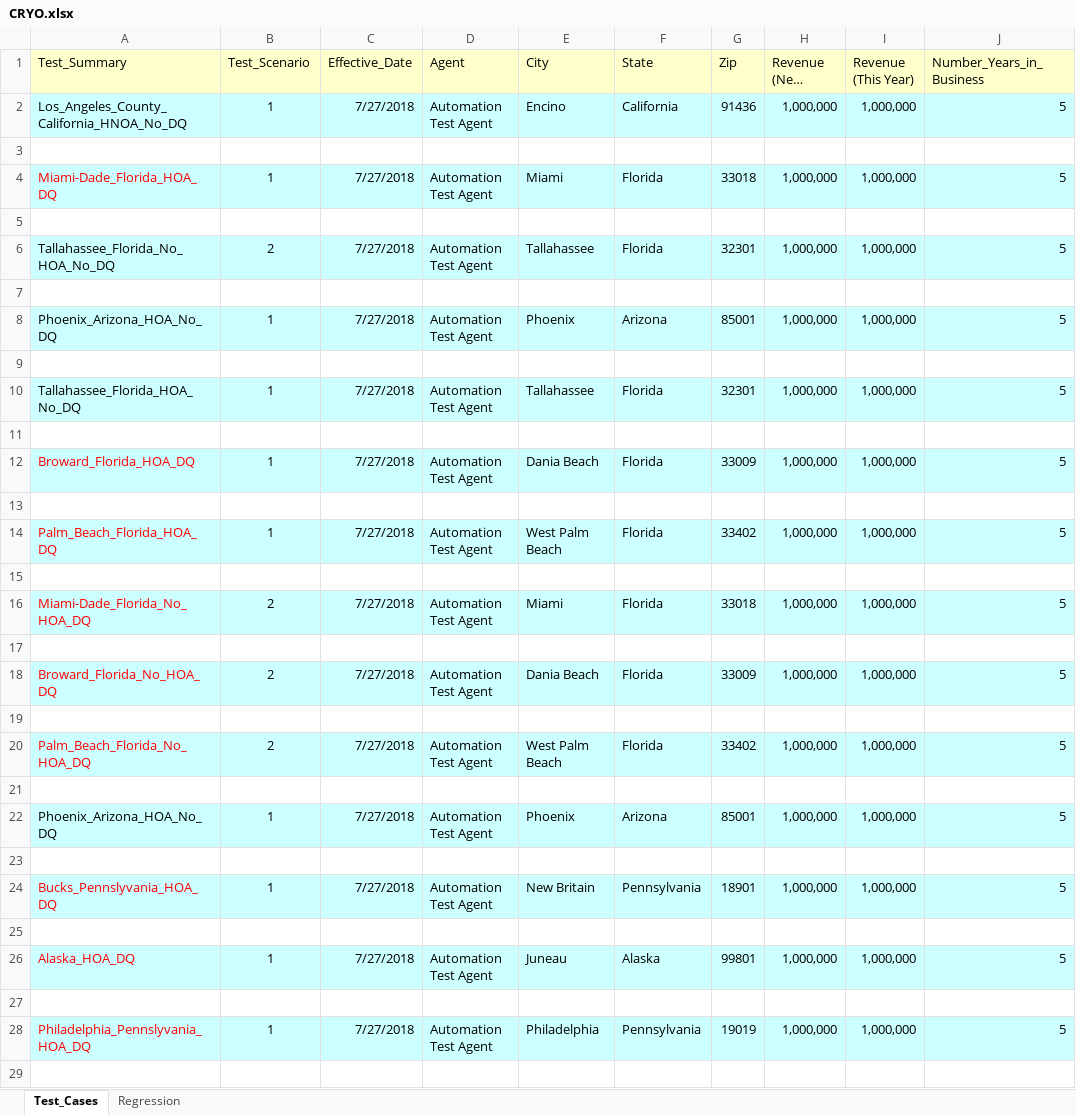
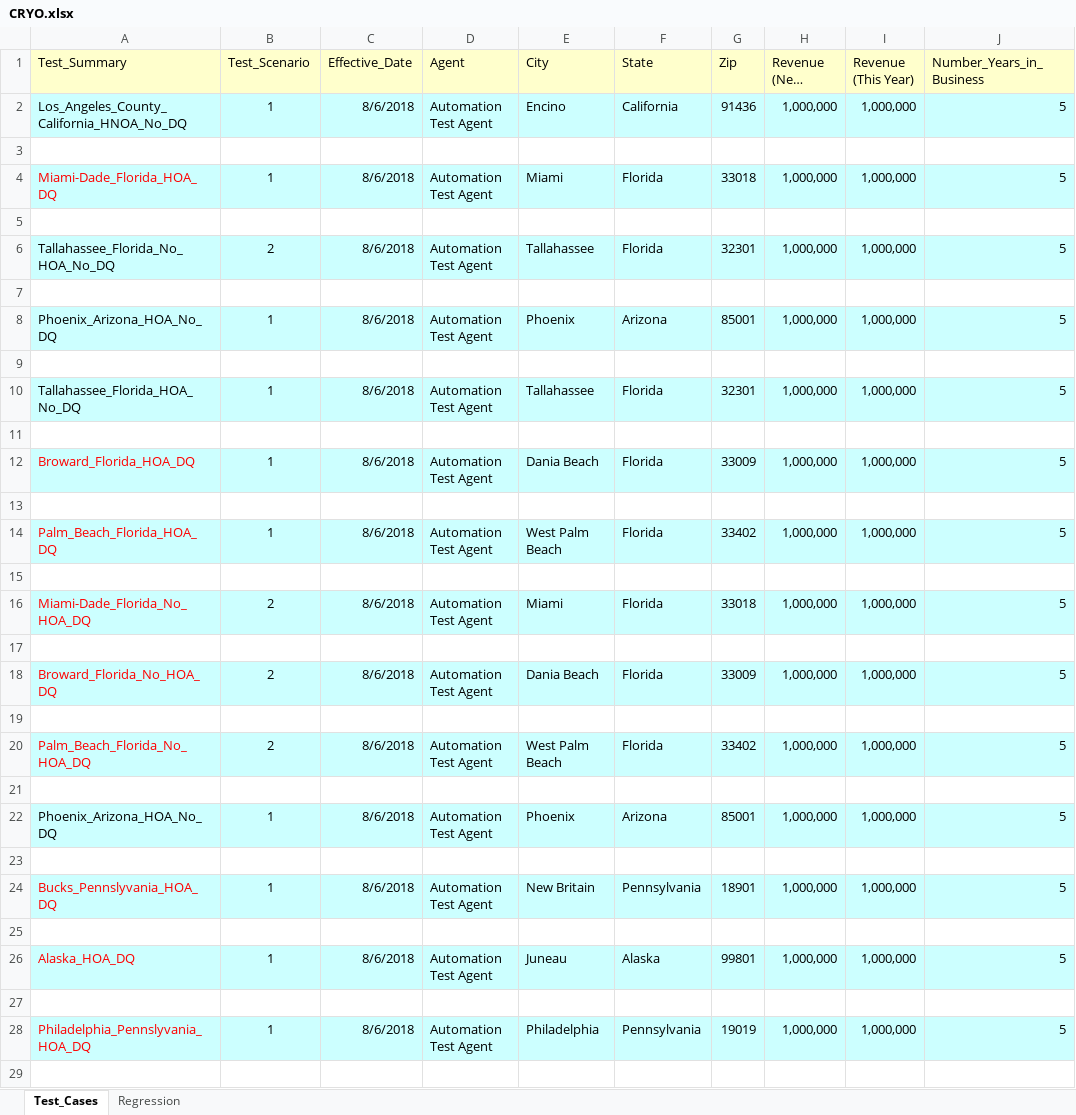
Before and after one commit to kenito2050/Python-Page-Object-Framework-Example, an Excel workbook: utilities/Excel_Sheets/Products/CRYO.xlsx, sheet Test_Cases, drawn as a sheet; only a part is shown; long unchanged cells end in …; values as stored, in another font and other column widths than the file's, no borders; the diff covers the shown part only; the diff names each change by its address in the sheet, - before the commit and + after, or states it on an @@ line.

```diff
--- a/utilities/Excel_Sheets/Products/CRYO.xlsx (sheet Test_Cases)
+++ b/utilities/Excel_Sheets/Products/CRYO.xlsx (sheet Test_Cases)
-C2 (Effective_Date): 7/27/2018
+C2 (Effective_Date): 8/6/2018
-C4 (Effective_Date): 7/27/2018
+C4 (Effective_Date): 8/6/2018
-C6 (Effective_Date): 7/27/2018
+C6 (Effective_Date): 8/6/2018
-C8 (Effective_Date): 7/27/2018
+C8 (Effective_Date): 8/6/2018
-C10 (Effective_Date): 7/27/2018
+C10 (Effective_Date): 8/6/2018
-C12 (Effective_Date): 7/27/2018
+C12 (Effective_Date): 8/6/2018
-C14 (Effective_Date): 7/27/2018
+C14 (Effective_Date): 8/6/2018
-C16 (Effective_Date): 7/27/2018
+C16 (Effective_Date): 8/6/2018
-C18 (Effective_Date): 7/27/2018
+C18 (Effective_Date): 8/6/2018
-C20 (Effective_Date): 7/27/2018
+C20 (Effective_Date): 8/6/2018
-C22 (Effective_Date): 7/27/2018
+C22 (Effective_Date): 8/6/2018
-C24 (Effective_Date): 7/27/2018
+C24 (Effective_Date): 8/6/2018
-C26 (Effective_Date): 7/27/2018
+C26 (Effective_Date): 8/6/2018
-C28 (Effective_Date): 7/27/2018
+C28 (Effective_Date): 8/6/2018
```
Also changed, not shown: 16 edited cells elsewhere in this sheet, sheet Regression, utilities/Excel_Sheets/Products/CYB_TMLT.xlsx, utilities/Excel_Sheets/Products/MEDEMD.xlsx, 11 other files.
